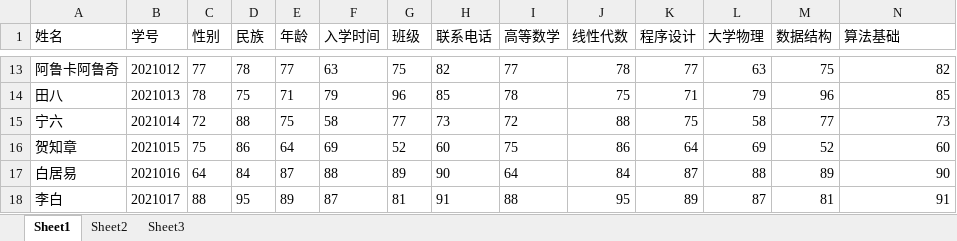
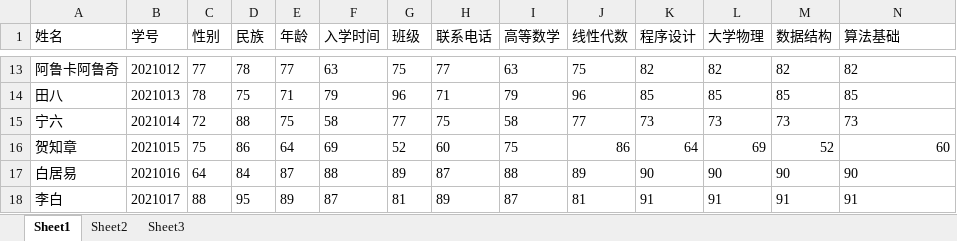
Before and after one commit to Fdsay/Fdsay, an Excel workbook: XUANXUAN/EXPPP2/EXPPP2/students.xlsx, sheet Sheet1, drawn as a sheet; only a part is shown, gaps mark what is left out; values as stored, in another font and other column widths than the file's, no borders; the diff covers the shown part only; the diff names each change by its address in the sheet, - before the commit and + after, or states it on an @@ line.

```diff
--- a/XUANXUAN/EXPPP2/EXPPP2/students.xlsx (sheet Sheet1)
+++ b/XUANXUAN/EXPPP2/EXPPP2/students.xlsx (sheet Sheet1)
-H13 (联系电话): 82
+H13 (联系电话): 77
-I13 (高等数学): 77
+I13 (高等数学): 63
-J13 (线性代数): 78
+J13 (线性代数): 75
-K13 (程序设计): 77
+K13 (程序设计): 82
-L13 (大学物理): 63
+L13 (大学物理): 82
-M13 (数据结构): 75
+M13 (数据结构): 82
-N13:N15 alignment: right
+N13:N15 alignment: left
-H14 (联系电话): 85
+H14 (联系电话): 71
-I14 (高等数学): 78
+I14 (高等数学): 79
-J14 (线性代数): 75
+J14 (线性代数): 96
-K14 (程序设计): 71
+K14 (程序设计): 85
-L14 (大学物理): 79
+L14 (大学物理): 85
-M14 (数据结构): 96
+M14 (数据结构): 85
-H15 (联系电话): 73
+H15 (联系电话): 75
-I15 (高等数学): 72
+I15 (高等数学): 58
-J15 (线性代数): 88
+J15 (线性代数): 77
-K15 (程序设计): 75
+K15 (程序设计): 73
-L15 (大学物理): 58
+L15 (大学物理): 73
-M15 (数据结构): 77
+M15 (数据结构): 73
-H17 (联系电话): 90
+H17 (联系电话): 87
-I17 (高等数学): 64
+I17 (高等数学): 88
-J17 (线性代数): 84
+J17 (线性代数): 89
-K17 (程序设计): 87
+K17 (程序设计): 90
-L17 (大学物理): 88
+L17 (大学物理): 90
-M17 (数据结构): 89
+M17 (数据结构): 90
-N17:N18 alignment: right
+N17:N18 alignment: left
-H18 (联系电话): 91
+H18 (联系电话): 89
-I18 (高等数学): 88
+I18 (高等数学): 87
-J18 (线性代数): 95
+J18 (线性代数): 81
-K18 (程序设计): 89
+K18 (程序设计): 91
-L18 (大学物理): 87
+L18 (大学物理): 91
-M18 (数据结构): 81
+M18 (数据结构): 91
```
Also changed, not shown: 2 added rows, 2 removed rows, 93 edited cells and cell formats elsewhere in this sheet, 9 other files.
